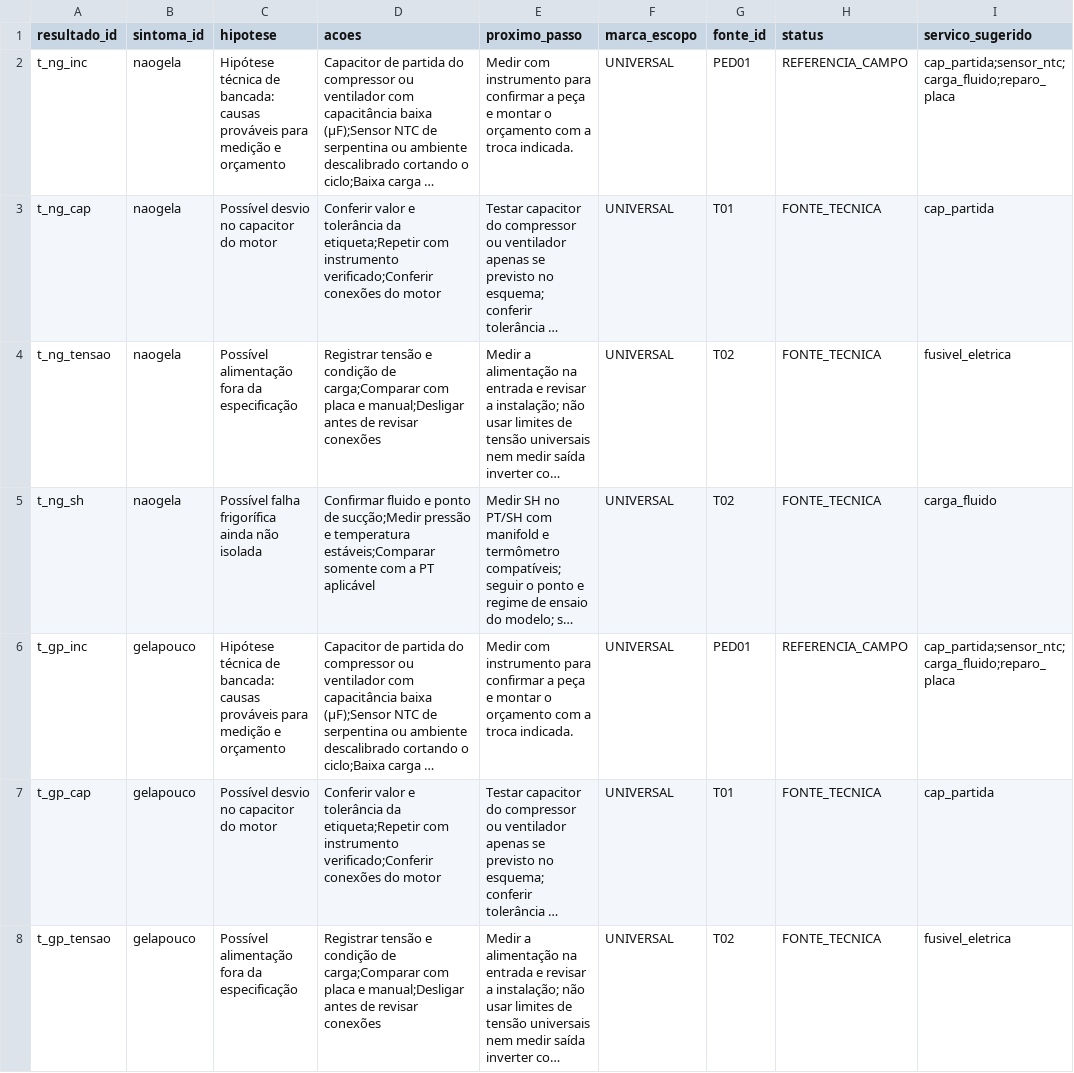
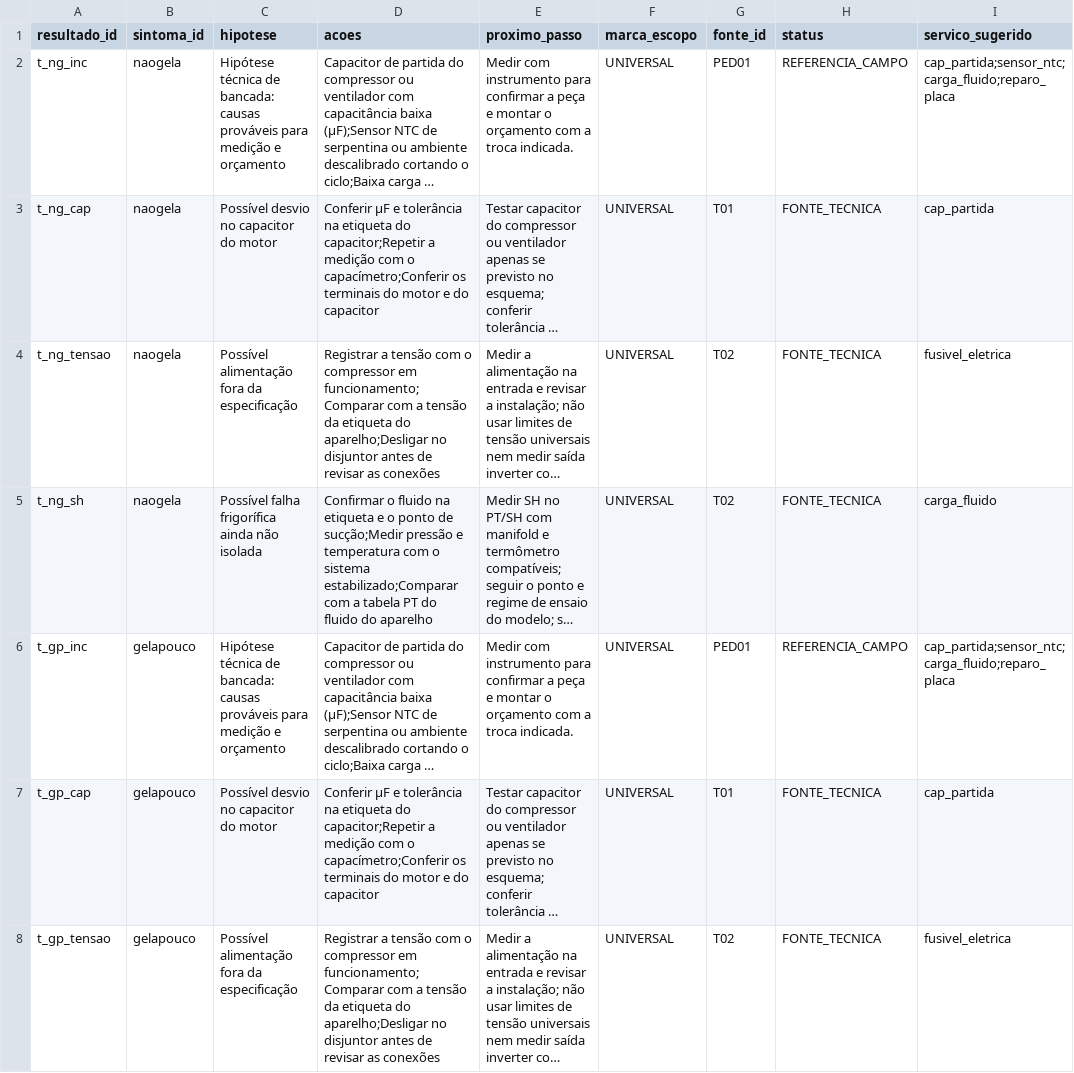
Before and after one commit to svnpedro/gelopro-app, a CSV file: base-tecnica/percursos_tecnico_resultados.csv, drawn as a sheet; only a part is shown; long unchanged cells end in …; the diff covers the shown part only; the diff names each change by its address in the sheet, - before the commit and + after, or states it on an @@ line.

```diff
--- a/base-tecnica/percursos_tecnico_resultados.csv
+++ b/base-tecnica/percursos_tecnico_resultados.csv
-D3 (acoes): Conferir valor e tolerância da etiqueta;Repetir com instrumento verificado;Conferir conexões do motor
+D3 (acoes): Conferir µF e tolerância na etiqueta do capacitor;Repetir a medição com o capacímetro;Conferir os terminais do motor e do capacitor
-D4 (acoes): Registrar tensão e condição de carga;Comparar com placa e manual;Desligar antes de revisar conexões
+D4 (acoes): Registrar a tensão com o compressor em funcionamento;Comparar com a tensão da etiqueta do aparelho;Desligar no disjuntor antes de revisar as conexões
-D5 (acoes): Confirmar fluido e ponto de sucção;Medir pressão e temperatura estáveis;Comparar somente com a PT aplicável
+D5 (acoes): Confirmar o fluido na etiqueta e o ponto de sucção;Medir pressão e temperatura com o sistema estabilizado;Comparar com a tabela PT do fluido do aparelho
-D7 (acoes): Conferir valor e tolerância da etiqueta;Repetir com instrumento verificado;Conferir conexões do motor
+D7 (acoes): Conferir µF e tolerância na etiqueta do capacitor;Repetir a medição com o capacímetro;Conferir os terminais do motor e do capacitor
-D8 (acoes): Registrar tensão e condição de carga;Comparar com placa e manual;Desligar antes de revisar conexões
+D8 (acoes): Registrar a tensão com o compressor em funcionamento;Comparar com a tensão da etiqueta do aparelho;Desligar no disjuntor antes de revisar as conexões
```
Also changed, not shown: 13 edited cells elsewhere in this file, base-tecnica/percursos_etapas.csv, base-tecnica/percursos_resultados.csv, 1 other file.
